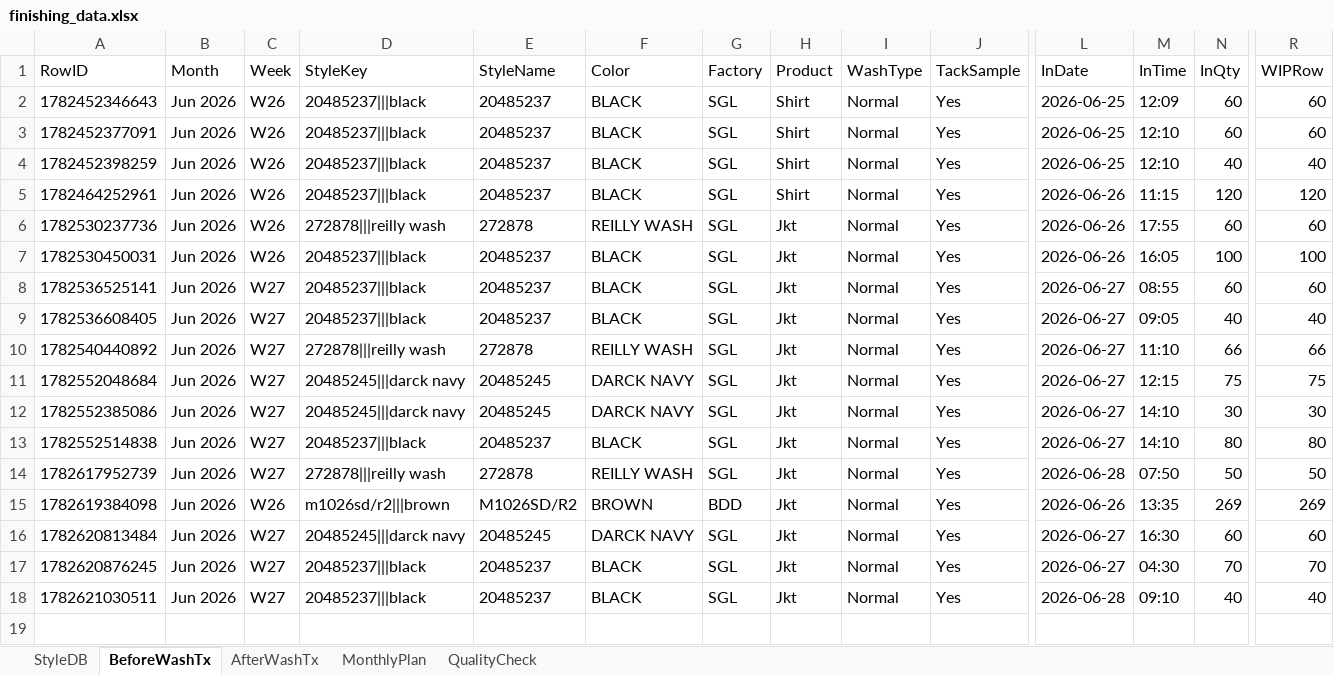
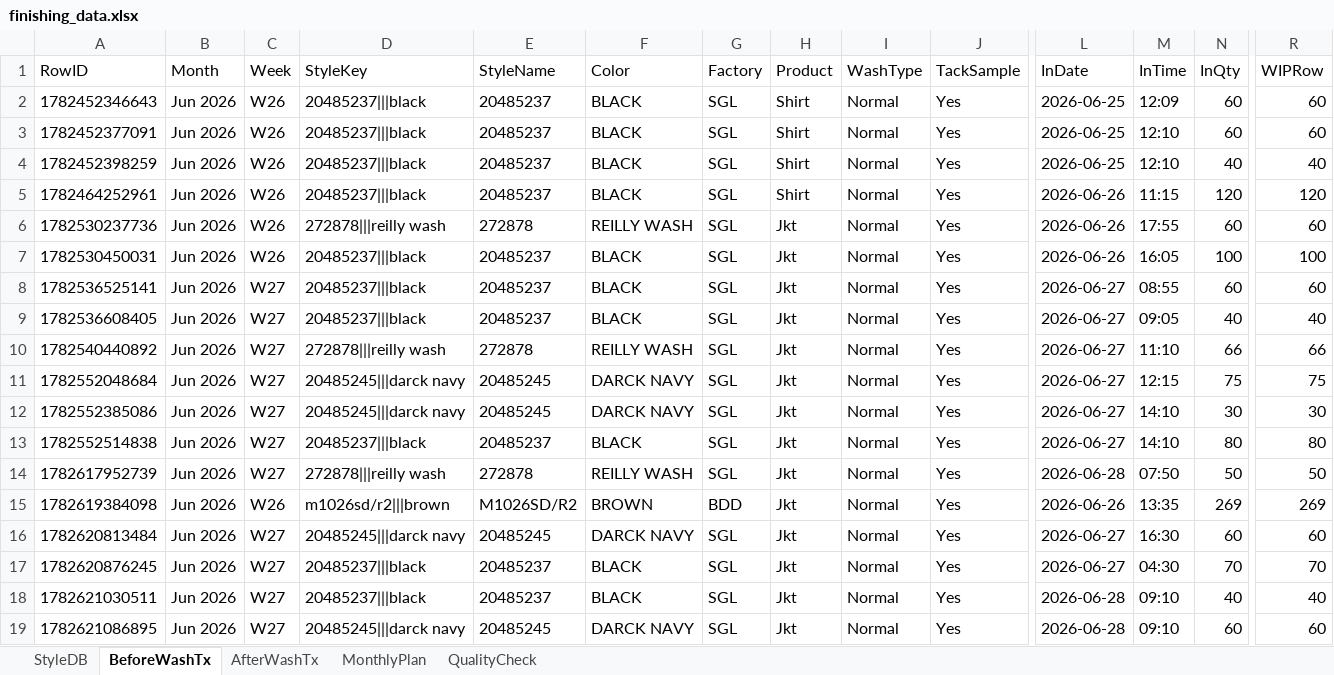
Before and after one commit to Ashen0923/finishing-tracker, an Excel workbook: finishing_data.xlsx, sheet BeforeWashTx, drawn as a sheet; only a part is shown, gaps mark what is left out; values as stored, in another font and other column widths than the file's, no borders; rows hold the shown columns only; the diff names each change by its address in the sheet, - before the commit and + after, or states it on an @@ line.

Commit message:
Update 2026-06-28T04:31:44.646Z

```diff
--- a/finishing_data.xlsx (sheet BeforeWashTx)
+++ b/finishing_data.xlsx (sheet BeforeWashTx)
+row 19: 1782621086895 | Jun 2026 | W27 | 20485245|||darck navy | 20485245 | DARCK NAVY | SGL | Jkt | Normal | Yes | 2026-06-28 | 09:10 | 60 | 60
```
